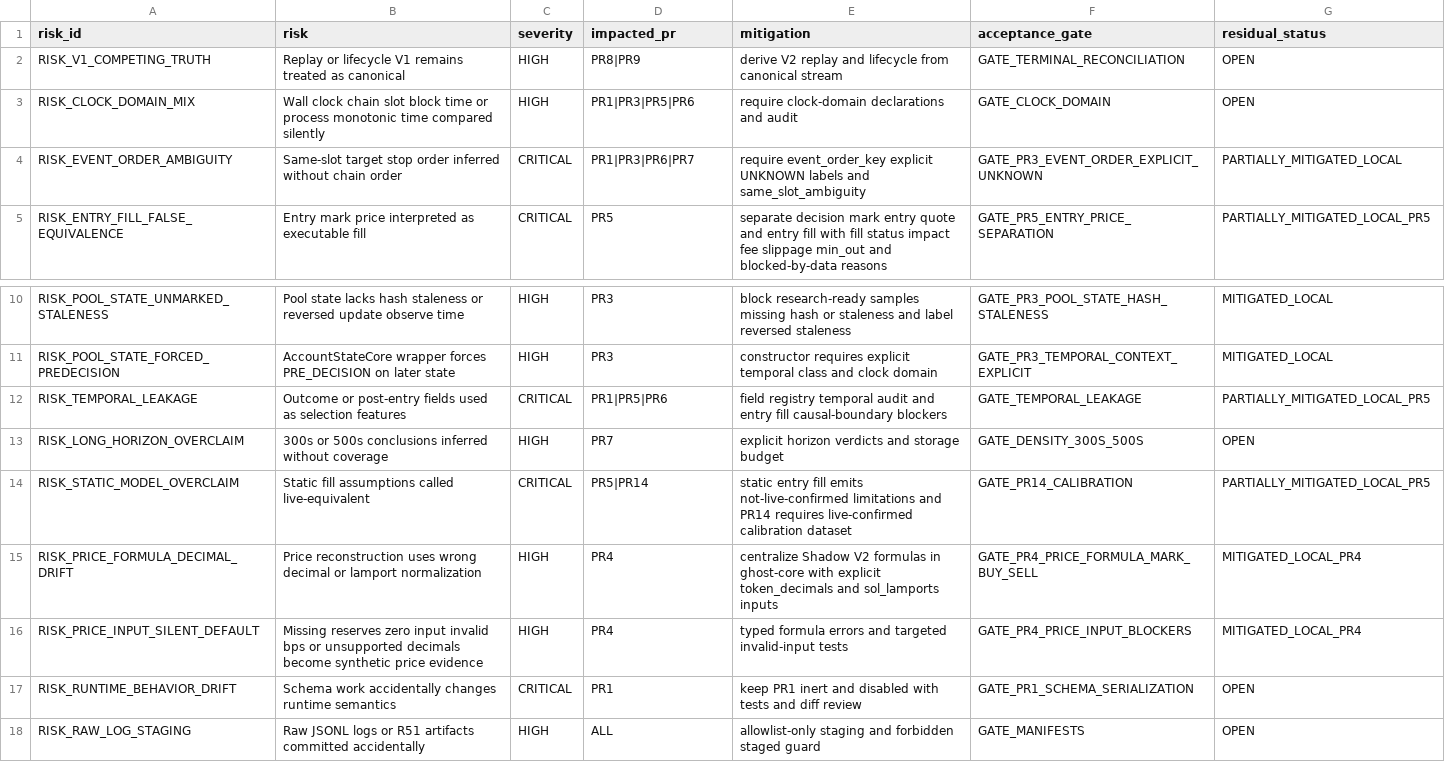
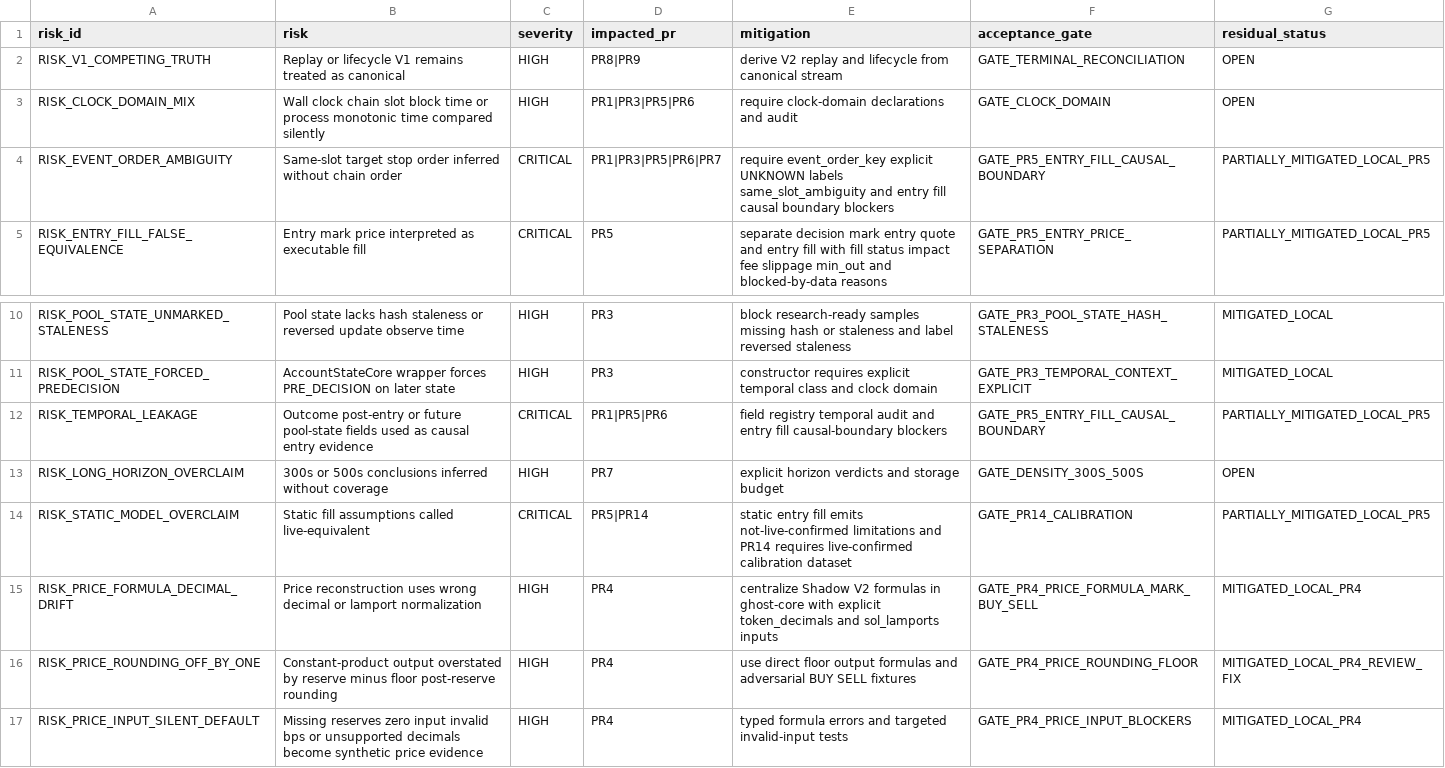
Before and after one commit to smahacfel/Gho, a CSV file: reports/selector/shadow_v2_risk_register.csv, drawn as a sheet; only a part is shown, gaps mark what is left out; the shorter side is filled out with more unchanged rows.

```diff
--- a/reports/selector/shadow_v2_risk_register.csv
+++ b/reports/selector/shadow_v2_risk_register.csv
@@ -3,3 +3,3 @@ RISK_V1_COMPETING_TRUTH,Replay or lifecycle V1 remains treated as canonical,HIGH
 RISK_CLOCK_DOMAIN_MIX,Wall clock chain slot block time or process monotonic time compared silently,HIGH,PR1|PR3|PR5|PR6,require clock-domain declarations and audit,GATE_CLOCK_DOMAIN,OPEN
-RISK_EVENT_ORDER_AMBIGUITY,Same-slot target stop order inferred without chain order,CRITICAL,PR1|PR3|PR6|PR7,require event_order_key explicit UNKNOWN labels and same_slot_ambiguity,GATE_PR3_EVENT_ORDER_EXPLICIT_UNKNOWN,PARTIALLY_MITIGATED_LOCAL
+RISK_EVENT_ORDER_AMBIGUITY,Same-slot target stop order inferred without chain order,CRITICAL,PR1|PR3|PR5|PR6|PR7,require event_order_key explicit UNKNOWN labels same_slot_ambiguity and entry fill causal boundary blockers,GATE_PR5_ENTRY_FILL_CAUSAL_BOUNDARY,PARTIALLY_MITIGATED_LOCAL_PR5
 RISK_ENTRY_FILL_FALSE_EQUIVALENCE,Entry mark price interpreted as executable fill,CRITICAL,PR5,separate decision mark entry quote and entry fill with fill status impact fee slippage min_out and blocked-by-data reasons,GATE_PR5_ENTRY_PRICE_SEPARATION,PARTIALLY_MITIGATED_LOCAL_PR5
@@ -11,3 +11,3 @@ RISK_POOL_STATE_UNMARKED_STALENESS,Pool state lacks hash staleness or reversed u
 RISK_POOL_STATE_FORCED_PREDECISION,AccountStateCore wrapper forces PRE_DECISION on later state,HIGH,PR3,constructor requires explicit temporal class and clock domain,GATE_PR3_TEMPORAL_CONTEXT_EXPLICIT,MITIGATED_LOCAL
-RISK_TEMPORAL_LEAKAGE,Outcome or post-entry fields used as selection features,CRITICAL,PR1|PR5|PR6,field registry temporal audit and entry fill causal-boundary blockers,GATE_TEMPORAL_LEAKAGE,PARTIALLY_MITIGATED_LOCAL_PR5
+RISK_TEMPORAL_LEAKAGE,Outcome post-entry or future pool-state fields used as causal entry evidence,CRITICAL,PR1|PR5|PR6,field registry temporal audit and entry fill causal-boundary blockers,GATE_PR5_ENTRY_FILL_CAUSAL_BOUNDARY,PARTIALLY_MITIGATED_LOCAL_PR5
 RISK_LONG_HORIZON_OVERCLAIM,300s or 500s conclusions inferred without coverage,HIGH,PR7,explicit horizon verdicts and storage budget,GATE_DENSITY_300S_500S,OPEN
@@ -15,2 +15,3 @@ RISK_STATIC_MODEL_OVERCLAIM,Static fill assumptions called live-equivalent,CRITI
 RISK_PRICE_FORMULA_DECIMAL_DRIFT,Price reconstruction uses wrong decimal or lamport normalization,HIGH,PR4,centralize Shadow V2 formulas in ghost-core with explicit token_decimals and sol_lamports inputs,GATE_PR4_PRICE_FORMULA_MARK_BUY_SELL,MITIGATED_LOCAL_PR4
+RISK_PRICE_ROUNDING_OFF_BY_ONE,Constant-product output overstated by reserve minus floor post-reserve rounding,HIGH,PR4,use direct floor output formulas and adversarial BUY SELL fixtures,GATE_PR4_PRICE_ROUNDING_FLOOR,MITIGATED_LOCAL_PR4_REVIEW_FIX
 RISK_PRICE_INPUT_SILENT_DEFAULT,Missing reserves zero input invalid bps or unsupported decimals become synthetic price evidence,HIGH,PR4,typed formula errors and targeted invalid-input tests,GATE_PR4_PRICE_INPUT_BLOCKERS,MITIGATED_LOCAL_PR4
```
Also changed, not shown: reports/selector/shadow_v2_acceptance_gates.csv, reports/selector/shadow_v2_remediation_workbreakdown.csv, 5 other files.
